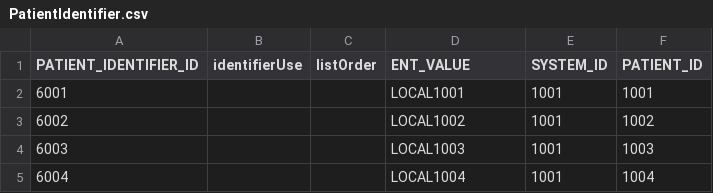
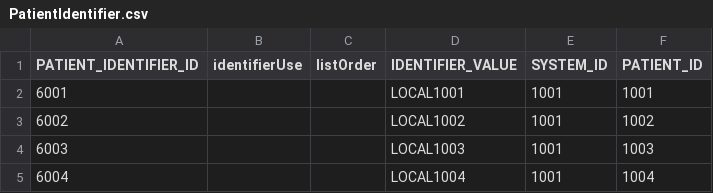
Before and after one commit to nhsconnect/careconnect-reference-implementation, a CSV file: cc-cli/src/main/resources/Examples/PatientIdentifier.csv, drawn as a sheet; only a part is shown.

Commit message:
postgreSQL conversion and column name refactor

```diff
--- a/cc-cli/src/main/resources/Examples/PatientIdentifier.csv
+++ b/cc-cli/src/main/resources/Examples/PatientIdentifier.csv
@@ -1,2 +1,2 @@
-PATIENT_IDENTIFIER_ID,identifierUse,listOrder,ENT_VALUE,SYSTEM_ID,PATIENT_ID
+PATIENT_IDENTIFIER_ID,identifierUse,listOrder,IDENTIFIER_VALUE,SYSTEM_ID,PATIENT_ID
 6001,,,LOCAL1001,1001,1001
```
Also changed, not shown: cc-cli/src/main/resources/Examples/PatientTelecom.csv, 56 other files.
